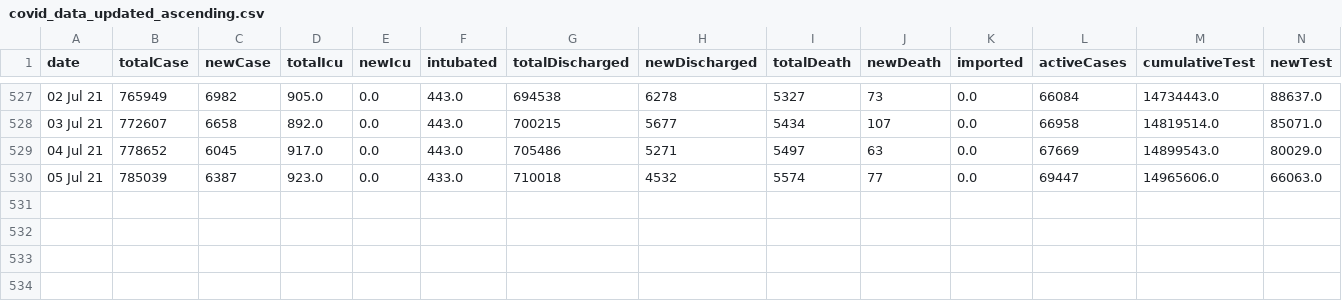
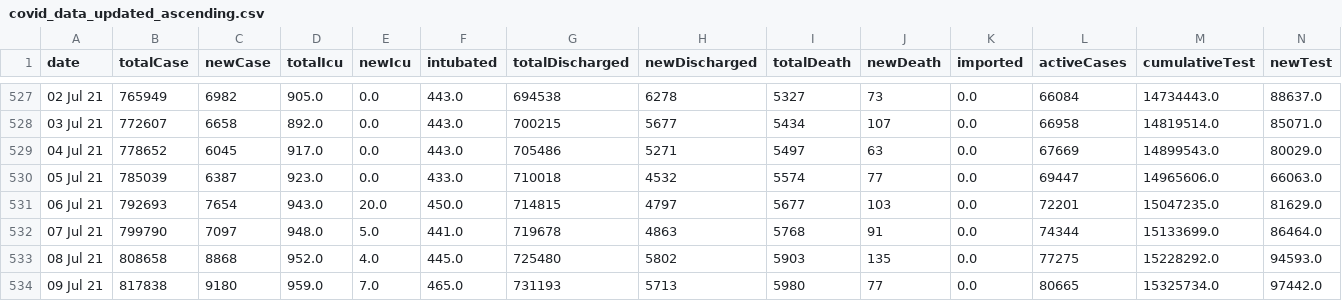
Before and after one commit to iamkiayun/Covid-19-Malaysia-Dashboard, a CSV file: covid_data_updated_ascending.csv, drawn as a sheet; only a part is shown, gaps mark what is left out; rows hold the shown columns only; the diff names each change by its address in the sheet, - before the commit and + after, or states it on an @@ line.

```diff
--- a/covid_data_updated_ascending.csv
+++ b/covid_data_updated_ascending.csv
+row 531: 06 Jul 21 | 792693 | 7654 | 943.0 | 20.0 | 450.0 | 714815 | 4797 | 5677 | 103 | 0.0 | 72201 | 15047235.0 | 81629.0
+row 532: 07 Jul 21 | 799790 | 7097 | 948.0 | 5.0 | 441.0 | 719678 | 4863 | 5768 | 91 | 0.0 | 74344 | 15133699.0 | 86464.0
+row 533: 08 Jul 21 | 808658 | 8868 | 952.0 | 4.0 | 445.0 | 725480 | 5802 | 5903 | 135 | 0.0 | 77275 | 15228292.0 | 94593.0
+row 534: 09 Jul 21 | 817838 | 9180 | 959.0 | 7.0 | 465.0 | 731193 | 5713 | 5980 | 77 | 0.0 | 80665 | 15325734.0 | 97442.0
```
Also changed, not shown: vaccine_data_updated_ascending.csv, 4 other files.
